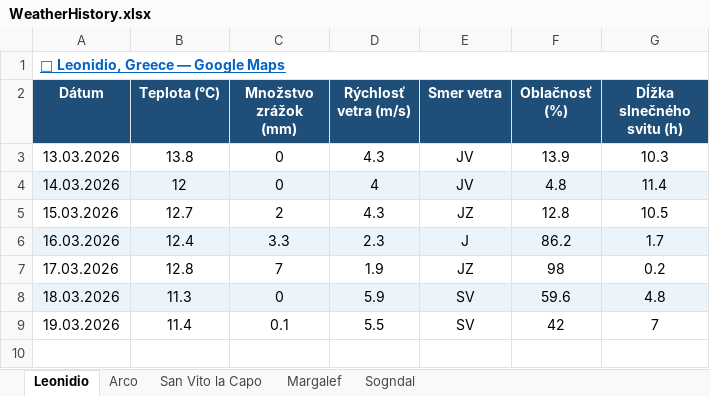
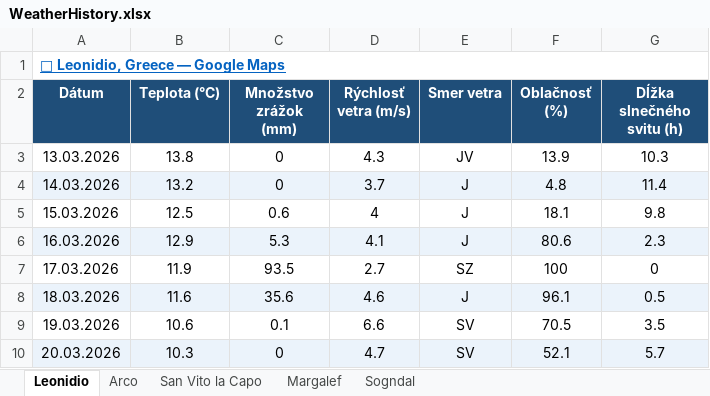
Before and after one commit to slavo1976/AgentWeather, an Excel workbook: WeatherHistory.xlsx, sheet Leonidio, drawn as a sheet; values as stored, in another font and other column widths than the file's, no borders; the diff names each change by its address in the sheet, - before the commit and + after, or states it on an @@ line.

```diff
--- a/WeatherHistory.xlsx (sheet Leonidio)
+++ b/WeatherHistory.xlsx (sheet Leonidio)
-B4 (Teplota (°C)): 12
+B4 (Teplota (°C)): 13.2
-D4 (Rýchlosť vetra (m/s)): 4
+D4 (Rýchlosť vetra (m/s)): 3.7
-E4 (Smer vetra): JV
+E4 (Smer vetra): J
-B5 (Teplota (°C)): 12.7
+B5 (Teplota (°C)): 12.5
-C5 (Množstvo zrážok (mm)): 2
+C5 (Množstvo zrážok (mm)): 0.6
-D5 (Rýchlosť vetra (m/s)): 4.3
+D5 (Rýchlosť vetra (m/s)): 4
-E5 (Smer vetra): JZ
+E5 (Smer vetra): J
-F5 (Oblačnosť (%)): 12.8
+F5 (Oblačnosť (%)): 18.1
-G5 (Dĺžka slnečného svitu (h)): 10.5
+G5 (Dĺžka slnečného svitu (h)): 9.8
-B6 (Teplota (°C)): 12.4
+B6 (Teplota (°C)): 12.9
-C6 (Množstvo zrážok (mm)): 3.3
+C6 (Množstvo zrážok (mm)): 5.3
-D6 (Rýchlosť vetra (m/s)): 2.3
+D6 (Rýchlosť vetra (m/s)): 4.1
-F6 (Oblačnosť (%)): 86.2
+F6 (Oblačnosť (%)): 80.6
-G6 (Dĺžka slnečného svitu (h)): 1.7
+G6 (Dĺžka slnečného svitu (h)): 2.3
-B7 (Teplota (°C)): 12.8
+B7 (Teplota (°C)): 11.9
-C7 (Množstvo zrážok (mm)): 7
+C7 (Množstvo zrážok (mm)): 93.5
-D7 (Rýchlosť vetra (m/s)): 1.9
+D7 (Rýchlosť vetra (m/s)): 2.7
-E7 (Smer vetra): JZ
+E7 (Smer vetra): SZ
-F7 (Oblačnosť (%)): 98
+F7 (Oblačnosť (%)): 100
-G7 (Dĺžka slnečného svitu (h)): 0.2
+G7 (Dĺžka slnečného svitu (h)): 0
-B8 (Teplota (°C)): 11.3
+B8 (Teplota (°C)): 11.6
-C8 (Množstvo zrážok (mm)): 0
+C8 (Množstvo zrážok (mm)): 35.6
-D8 (Rýchlosť vetra (m/s)): 5.9
+D8 (Rýchlosť vetra (m/s)): 4.6
-E8 (Smer vetra): SV
+E8 (Smer vetra): J
-F8 (Oblačnosť (%)): 59.6
+F8 (Oblačnosť (%)): 96.1
-G8 (Dĺžka slnečného svitu (h)): 4.8
+G8 (Dĺžka slnečného svitu (h)): 0.5
-B9 (Teplota (°C)): 11.4
+B9 (Teplota (°C)): 10.6
-D9 (Rýchlosť vetra (m/s)): 5.5
+D9 (Rýchlosť vetra (m/s)): 6.6
-F9 (Oblačnosť (%)): 42
+F9 (Oblačnosť (%)): 70.5
-G9 (Dĺžka slnečného svitu (h)): 7
+G9 (Dĺžka slnečného svitu (h)): 3.5
+row 10: 20.03.2026 | 10.3 | 0 | 4.7 | SV | 52.1 | 5.7
```
Also changed, not shown: sheet San Vito la Capo, sheet Arco, sheet Sogndal, sheet Margalef.
